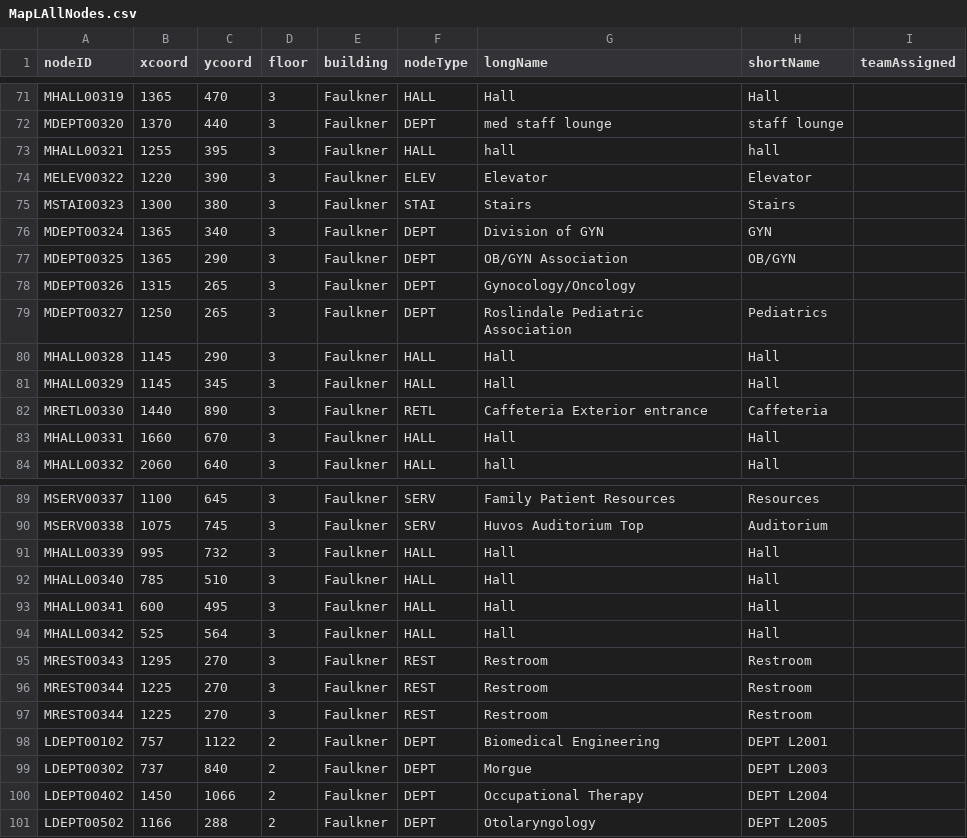
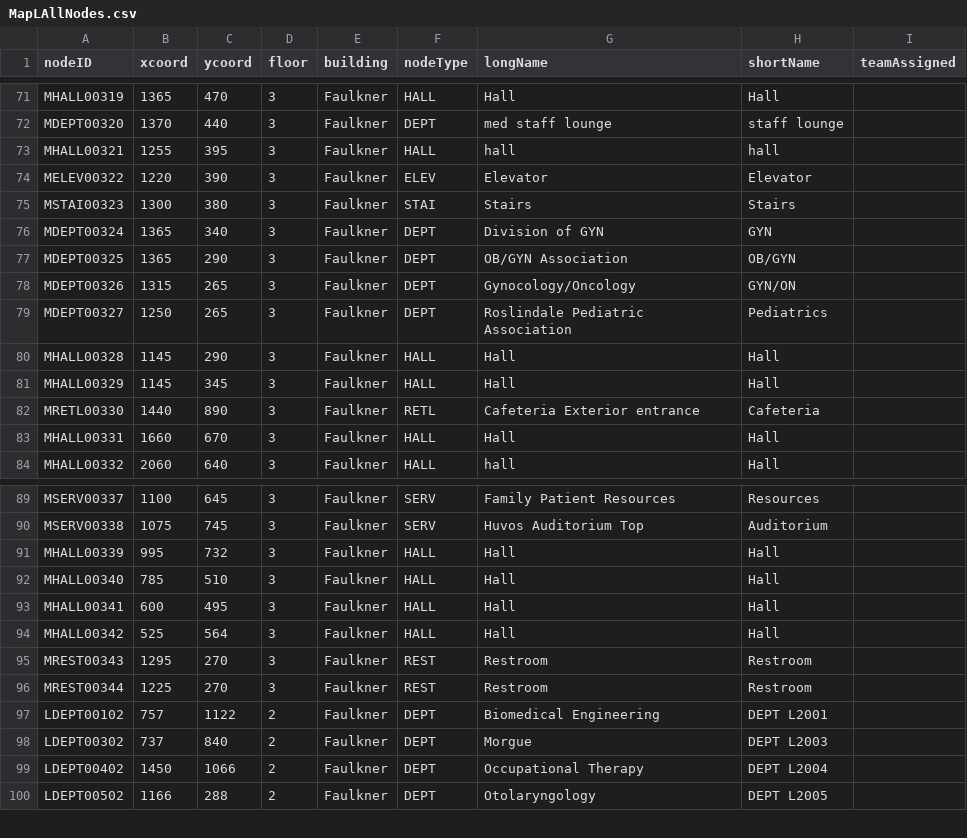
Before and after one commit to cscholler/SoftwareEngineeringD20, a CSV file: src/main/resources/edu/wpi/cs3733/d20/teamL/csv/MapLAllNodes.csv, drawn as a sheet; only a part is shown, gaps mark what is left out; the diff covers the shown part only.

```diff
--- a/src/main/resources/edu/wpi/cs3733/d20/teamL/csv/MapLAllNodes.csv
+++ b/src/main/resources/edu/wpi/cs3733/d20/teamL/csv/MapLAllNodes.csv
@@ -78 +78 @@ MDEPT00325,1365,290,3,Faulkner,DEPT,OB/GYN Association,OB/GYN,
-MDEPT00326,1315,265,3,Faulkner,DEPT,Gynocology/Oncology,,
+MDEPT00326,1315,265,3,Faulkner,DEPT,Gynocology/Oncology,GYN/ON
@@ -82 +82 @@ MHALL00329,1145,345,3,Faulkner,HALL,Hall,Hall,
-MRETL00330,1440,890,3,Faulkner,RETL,Caffeteria Exterior entrance,Caffeteria,
+MRETL00330,1440,890,3,Faulkner,RETL,Cafeteria Exterior entrance,Cafeteria
@@ -96 +95,0 @@ MREST00343,1295,270,3,Faulkner,REST,Restroom,Restroom,
-MREST00344,1225,270,3,Faulkner,REST,Restroom,Restroom,
```
Also changed, not shown: 51 edited cells elsewhere in this file, src/main/resources/edu/wpi/cs3733/d20/teamL/csv/MapLAllEdges.csv, 1 other file.
